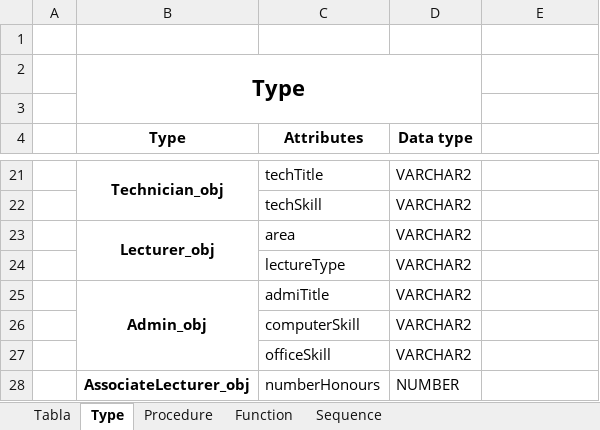
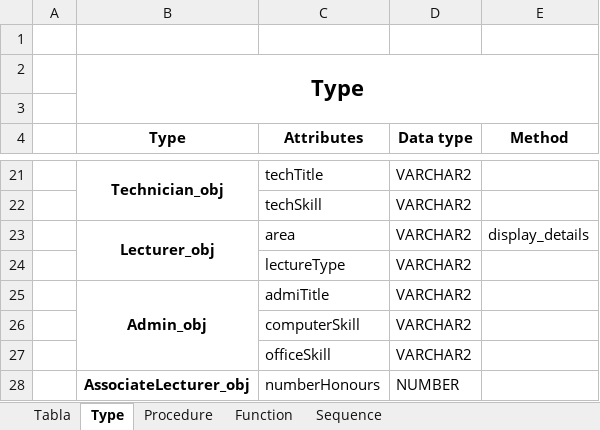
Before and after one commit to dnnxl15/Proyecto-2-Bases-de-datos-II, an Excel workbook: Script/Danny Script/Diccionario de datos.xlsx, sheet Type, drawn as a sheet; only a part is shown, gaps mark what is left out; values as stored, in another font and other column widths than the file's, no borders; the diff names each change by its address in the sheet, - before the commit and + after, or states it on an @@ line.

```diff
--- a/Script/Danny Script/Diccionario de datos.xlsx (sheet Type)
+++ b/Script/Danny Script/Diccionario de datos.xlsx (sheet Type)
-B2:D3 merged
+B2:E3 merged
-E4: (empty)
+E4: Method
-E23 (Method): (empty)
+E23 (Method): display_details
```
Also changed, not shown: sheet Tabla, 1 other file.
